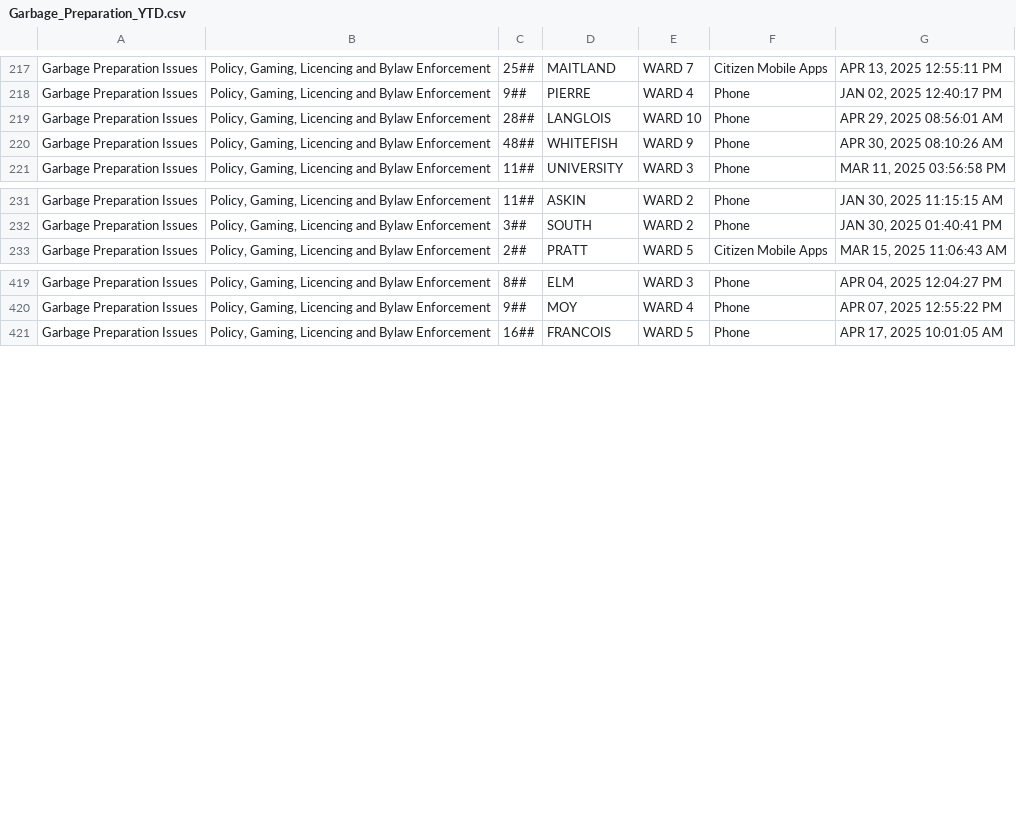
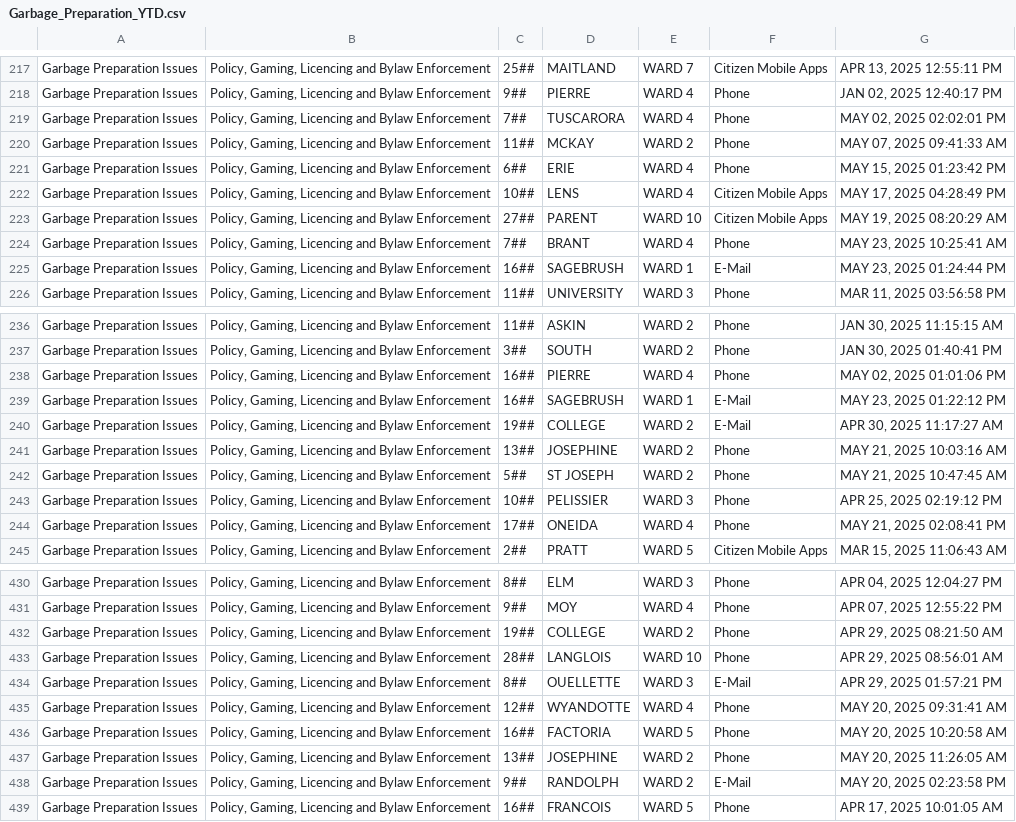
Before and after one commit to dntiontk/windsor-opendata, a CSV file: raw/garbage/Garbage_Preparation_YTD.csv, drawn as a sheet; only a part is shown, gaps mark what is left out; the diff covers the shown part only.

```diff
--- a/raw/garbage/Garbage_Preparation_YTD.csv
+++ b/raw/garbage/Garbage_Preparation_YTD.csv
@@ -218,4 +218,9 @@
 "Garbage Preparation Issues","Policy, Gaming, Licencing and Bylaw Enforcement","9##","PIERRE","WARD 4","Phone","JAN 02, 2025 12:40:17 PM"
-"Garbage Preparation Issues","Policy, Gaming, Licencing and Bylaw Enforcement","28##","LANGLOIS","WARD 10","Phone","APR 29, 2025 08:56:01 AM"
-"Garbage Preparation Issues","Policy, Gaming, Licencing and Bylaw Enforcement","48##","WHITEFISH","WARD 9","Phone","APR 30, 2025 08:10:26 AM"
+"Garbage Preparation Issues","Policy, Gaming, Licencing and Bylaw Enforcement","7##","TUSCARORA","WARD 4","Phone","MAY 02, 2025 02:02:01 PM"
+"Garbage Preparation Issues","Policy, Gaming, Licencing and Bylaw Enforcement","11##","MCKAY","WARD 2","Phone","MAY 07, 2025 09:41:33 AM"
+"Garbage Preparation Issues","Policy, Gaming, Licencing and Bylaw Enforcement","6##","ERIE","WARD 4","Phone","MAY 15, 2025 01:23:42 PM"
+"Garbage Preparation Issues","Policy, Gaming, Licencing and Bylaw Enforcement","10##","LENS","WARD 4","Citizen Mobile Apps","MAY 17, 2025 04:28:49 PM"
+"Garbage Preparation Issues","Policy, Gaming, Licencing and Bylaw Enforcement","27##","PARENT","WARD 10","Citizen Mobile Apps","MAY 19, 2025 08:20:29 AM"
+"Garbage Preparation Issues","Policy, Gaming, Licencing and Bylaw Enforcement","7##","BRANT","WARD 4","Phone","MAY 23, 2025 10:25:41 AM"
+"Garbage Preparation Issues","Policy, Gaming, Licencing and Bylaw Enforcement","16##","SAGEBRUSH","WARD 1","E-Mail","MAY 23, 2025 01:24:44 PM"
 "Garbage Preparation Issues","Policy, Gaming, Licencing and Bylaw Enforcement","11##","UNIVERSITY","WARD 3","Phone","MAR 11, 2025 03:56:58 PM"
@@ -232,2 +237,9 @@
 "Garbage Preparation Issues","Policy, Gaming, Licencing and Bylaw Enforcement","3##","SOUTH","WARD 2","Phone","JAN 30, 2025 01:40:41 PM"
+"Garbage Preparation Issues","Policy, Gaming, Licencing and Bylaw Enforcement","16##","PIERRE","WARD 4","Phone","MAY 02, 2025 01:01:06 PM"
+"Garbage Preparation Issues","Policy, Gaming, Licencing and Bylaw Enforcement","16##","SAGEBRUSH","WARD 1","E-Mail","MAY 23, 2025 01:22:12 PM"
+"Garbage Preparation Issues","Policy, Gaming, Licencing and Bylaw Enforcement","19##","COLLEGE","WARD 2","E-Mail","APR 30, 2025 11:17:27 AM"
+"Garbage Preparation Issues","Policy, Gaming, Licencing and Bylaw Enforcement","13##","JOSEPHINE","WARD 2","Phone","MAY 21, 2025 10:03:16 AM"
+"Garbage Preparation Issues","Policy, Gaming, Licencing and Bylaw Enforcement","5##","ST JOSEPH","WARD 2","Phone","MAY 21, 2025 10:47:45 AM"
+"Garbage Preparation Issues","Policy, Gaming, Licencing and Bylaw Enforcement","10##","PELISSIER","WARD 3","Phone","APR 25, 2025 02:19:12 PM"
+"Garbage Preparation Issues","Policy, Gaming, Licencing and Bylaw Enforcement","17##","ONEIDA","WARD 4","Phone","MAY 21, 2025 02:08:41 PM"
 "Garbage Preparation Issues","Policy, Gaming, Licencing and Bylaw Enforcement","2##","PRATT","WARD 5","Citizen Mobile Apps","MAR 15, 2025 11:06:43 AM"
@@ -420,2 +431,9 @@
 "Garbage Preparation Issues","Policy, Gaming, Licencing and Bylaw Enforcement","9##","MOY","WARD 4","Phone","APR 07, 2025 12:55:22 PM"
+"Garbage Preparation Issues","Policy, Gaming, Licencing and Bylaw Enforcement","19##","COLLEGE","WARD 2","Phone","APR 29, 2025 08:21:50 AM"
+"Garbage Preparation Issues","Policy, Gaming, Licencing and Bylaw Enforcement","28##","LANGLOIS","WARD 10","Phone","APR 29, 2025 08:56:01 AM"
+"Garbage Preparation Issues","Policy, Gaming, Licencing and Bylaw Enforcement","8##","OUELLETTE","WARD 3","E-Mail","APR 29, 2025 01:57:21 PM"
+"Garbage Preparation Issues","Policy, Gaming, Licencing and Bylaw Enforcement","12##","WYANDOTTE","WARD 4","Phone","MAY 20, 2025 09:31:41 AM"
+"Garbage Preparation Issues","Policy, Gaming, Licencing and Bylaw Enforcement","16##","FACTORIA","WARD 5","Phone","MAY 20, 2025 10:20:58 AM"
+"Garbage Preparation Issues","Policy, Gaming, Licencing and Bylaw Enforcement","13##","JOSEPHINE","WARD 2","Phone","MAY 20, 2025 11:26:05 AM"
+"Garbage Preparation Issues","Policy, Gaming, Licencing and Bylaw Enforcement","9##","RANDOLPH","WARD 2","E-Mail","MAY 20, 2025 02:23:58 PM"
 "Garbage Preparation Issues","Policy, Gaming, Licencing and Bylaw Enforcement","16##","FRANCOIS","WARD 5","Phone","APR 17, 2025 10:01:05 AM"
```
Also changed, not shown: 5 added rows, 12 moved rows and 16 edited cells elsewhere in this file, raw/parking/3Day_Parking_Infraction_YTD.csv, raw/parks-and-trails/Parks_Maintenance_YTD.csv, 37 other files.
